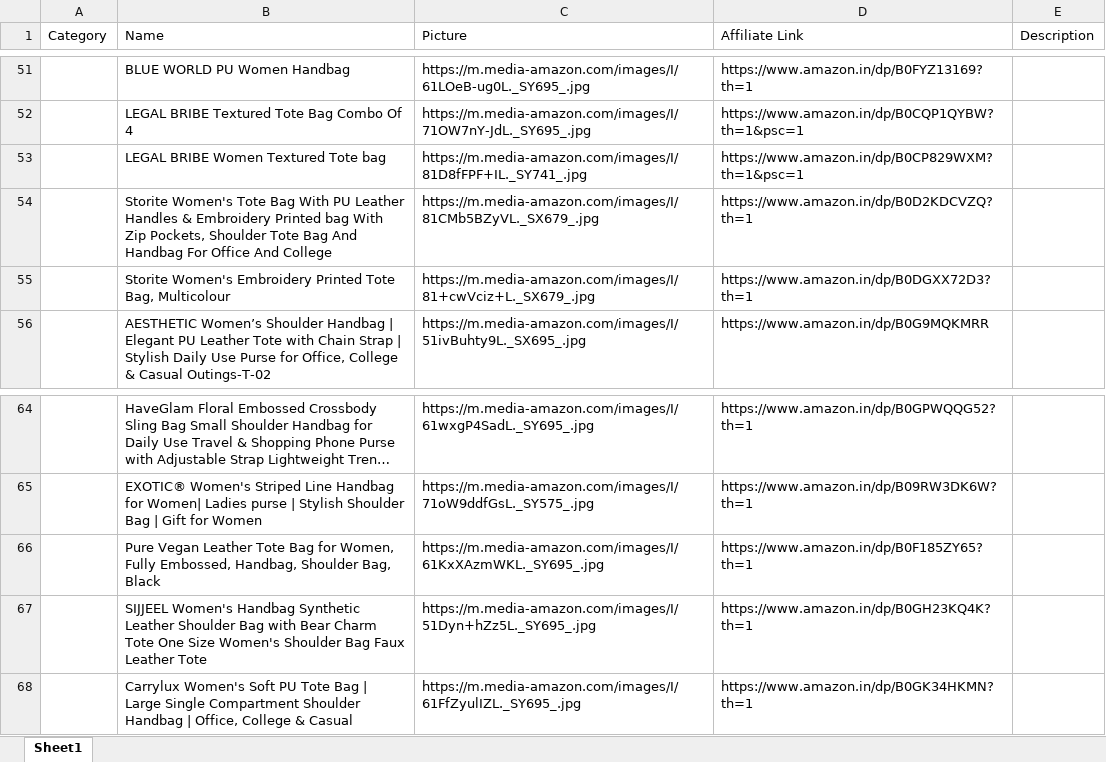
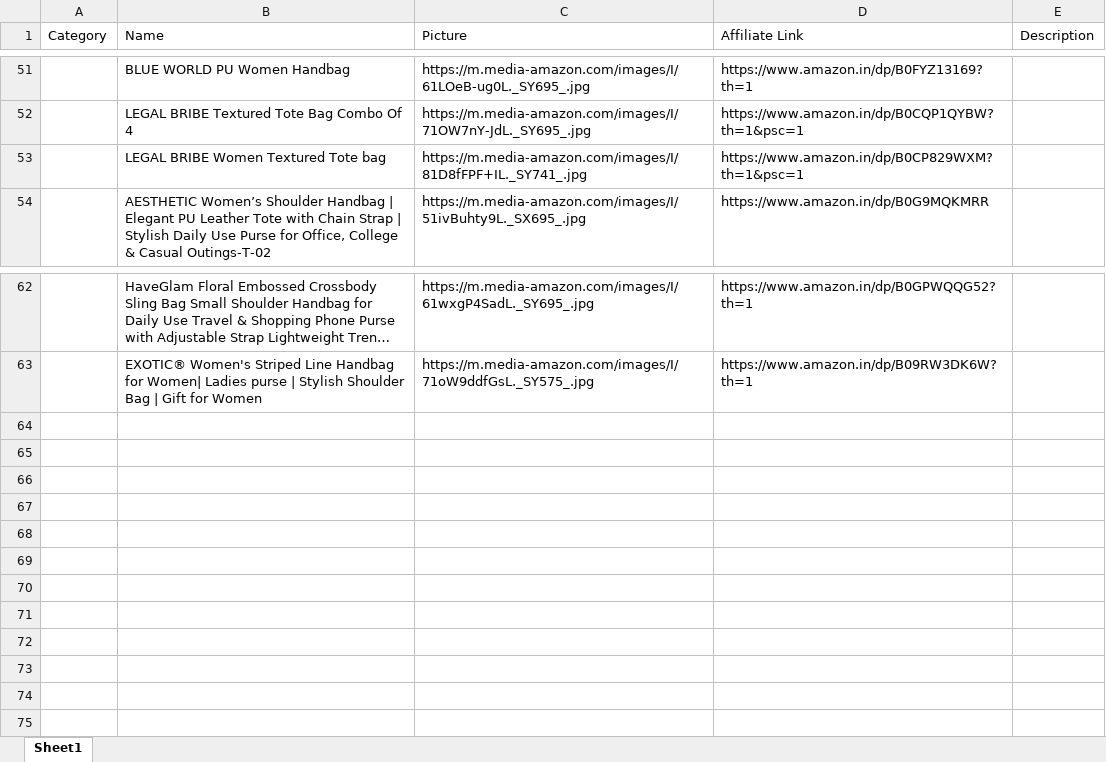
Before and after one commit to Revanth1310/amazon_to_pintrest, an Excel workbook: data/amazon_products.xlsx, sheet Sheet1, drawn as a sheet; only a part is shown, gaps mark what is left out; long unchanged cells end in …; values as stored, in another font and other column widths than the file's, no borders; the diff names each change by its address in the sheet, - before the commit and + after, or states it on an @@ line.

```diff
--- a/data/amazon_products.xlsx (sheet Sheet1)
+++ b/data/amazon_products.xlsx (sheet Sheet1)
-row 54:  | Storite Women's Tote Bag With PU Leather Handles & Embroidery Printed bag With Zip Pockets, Shoulder Tote Bag And Handbag For Office And College | https://m.media-amazon.com/images/I/81CMb5BZyVL._SX679_.jpg | https://www.amazon.in/dp/B0D2KDCVZQ?th=1
-row 55:  | Storite Women's Embroidery Printed Tote Bag, Multicolour | https://m.media-amazon.com/images/I/81+cwVciz+L._SX679_.jpg | https://www.amazon.in/dp/B0DGXX72D3?th=1
-row 66:  | Pure Vegan Leather Tote Bag for Women, Fully Embossed, Handbag, Shoulder Bag, Black | https://m.media-amazon.com/images/I/61KxXAzmWKL._SY695_.jpg | https://www.amazon.in/dp/B0F185ZY65?th=1
-row 67:  | SIJJEEL Women's Handbag Synthetic Leather Shoulder Bag with Bear Charm Tote One Size Women's Shoulder Bag Faux Leather Tote | https://m.media-amazon.com/images/I/51Dyn+hZz5L._SY695_.jpg | https://www.amazon.in/dp/B0GH23KQ4K?th=1
-row 68:  | Carrylux Women's Soft PU Tote Bag | Large Single Compartment Shoulder Handbag | Office, College & Casual | https://m.media-amazon.com/images/I/61FfZyulIZL._SY695_.jpg | https://www.amazon.in/dp/B0GK34HKMN?th=1
```
Also changed, not shown: data/posted_pins.xlsx.
